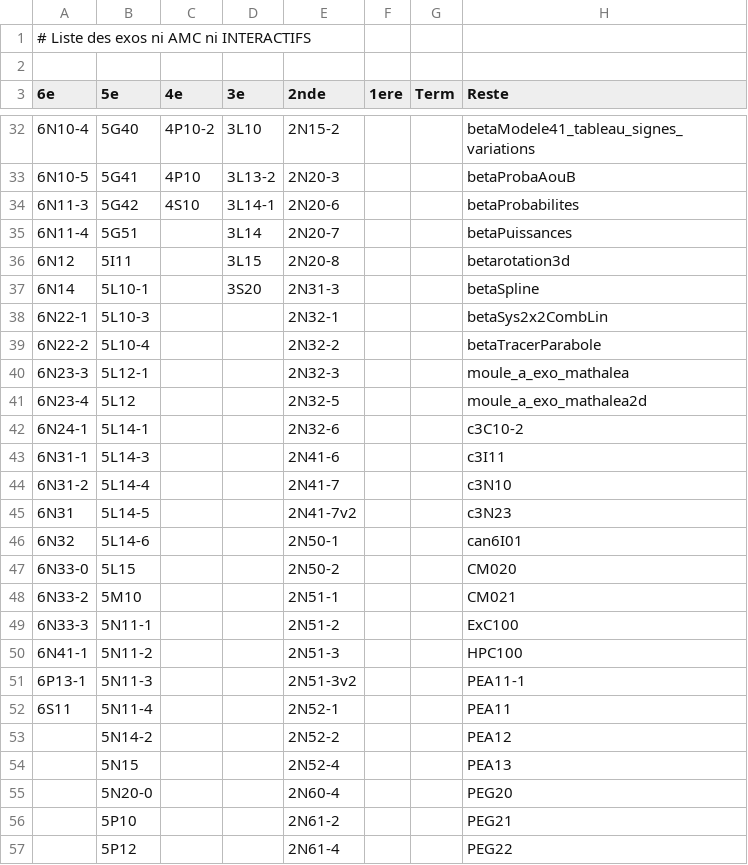
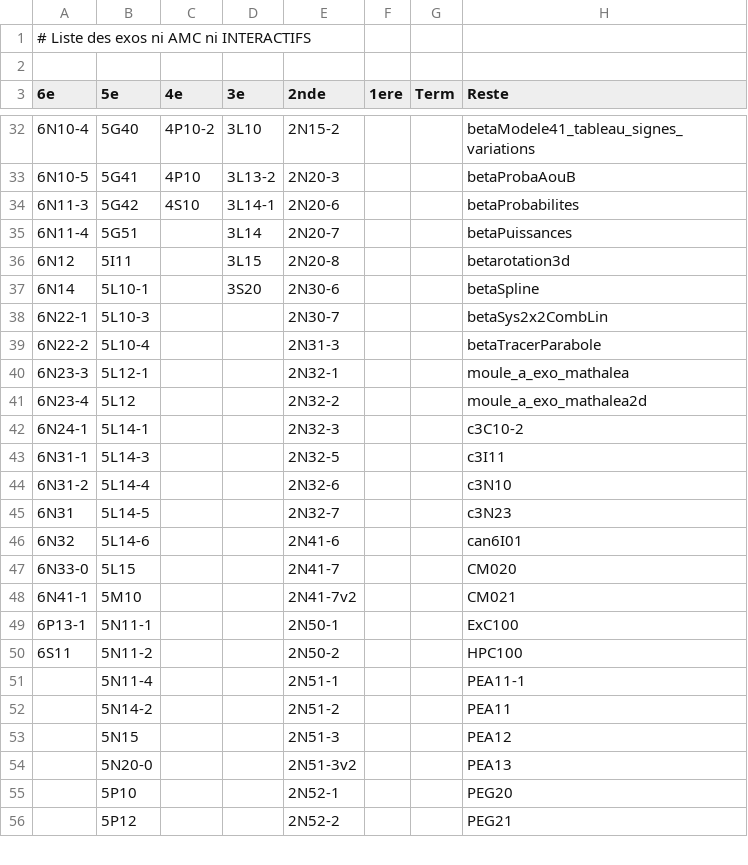
Before and after one commit to mathalea/mathalea, a CSV file: src/csv/exosNonAmcNonInteractifs.csv, drawn as a sheet; only a part is shown, gaps mark what is left out; the diff covers the shown part only.

```diff
--- a/src/csv/exosNonAmcNonInteractifs.csv
+++ b/src/csv/exosNonAmcNonInteractifs.csv
@@ -36,22 +36,21 @@
 6N12,5I11,,3L15,2N20-8,,,betarotation3d
-6N14,5L10-1,,3S20,2N31-3,,,betaSpline
-6N22-1,5L10-3,,,2N32-1,,,betaSys2x2CombLin
-6N22-2,5L10-4,,,2N32-2,,,betaTracerParabole
-6N23-3,5L12-1,,,2N32-3,,,moule_a_exo_mathalea
-6N23-4,5L12,,,2N32-5,,,moule_a_exo_mathalea2d
-6N24-1,5L14-1,,,2N32-6,,,c3C10-2
-6N31-1,5L14-3,,,2N41-6,,,c3I11
-6N31-2,5L14-4,,,2N41-7,,,c3N10
-6N31,5L14-5,,,2N41-7v2,,,c3N23
-6N32,5L14-6,,,2N50-1,,,can6I01
-6N33-0,5L15,,,2N50-2,,,CM020
-6N33-2,5M10,,,2N51-1,,,CM021
-6N33-3,5N11-1,,,2N51-2,,,ExC100
-6N41-1,5N11-2,,,2N51-3,,,HPC100
-6P13-1,5N11-3,,,2N51-3v2,,,PEA11-1
-6S11,5N11-4,,,2N52-1,,,PEA11
-,5N14-2,,,2N52-2,,,PEA12
-,5N15,,,2N52-4,,,PEA13
-,5N20-0,,,2N60-4,,,PEG20
-,5P10,,,2N61-2,,,PEG21
-,5P12,,,2N61-4,,,PEG22
+6N14,5L10-1,,3S20,2N30-6,,,betaSpline
+6N22-1,5L10-3,,,2N30-7,,,betaSys2x2CombLin
+6N22-2,5L10-4,,,2N31-3,,,betaTracerParabole
+6N23-3,5L12-1,,,2N32-1,,,moule_a_exo_mathalea
+6N23-4,5L12,,,2N32-2,,,moule_a_exo_mathalea2d
+6N24-1,5L14-1,,,2N32-3,,,c3C10-2
+6N31-1,5L14-3,,,2N32-5,,,c3I11
+6N31-2,5L14-4,,,2N32-6,,,c3N10
+6N31,5L14-5,,,2N32-7,,,c3N23
+6N32,5L14-6,,,2N41-6,,,can6I01
+6N33-0,5L15,,,2N41-7,,,CM020
+6N41-1,5M10,,,2N41-7v2,,,CM021
+6P13-1,5N11-1,,,2N50-1,,,ExC100
+6S11,5N11-2,,,2N50-2,,,HPC100
+,5N11-4,,,2N51-1,,,PEA11-1
+,5N14-2,,,2N51-2,,,PEA11
+,5N15,,,2N51-3,,,PEA12
+,5N20-0,,,2N51-3v2,,,PEA13
+,5P10,,,2N52-1,,,PEG20
+,5P12,,,2N52-2,,,PEG21
```
Also changed, not shown: 22 edited cells elsewhere in this file, 4 other files.
